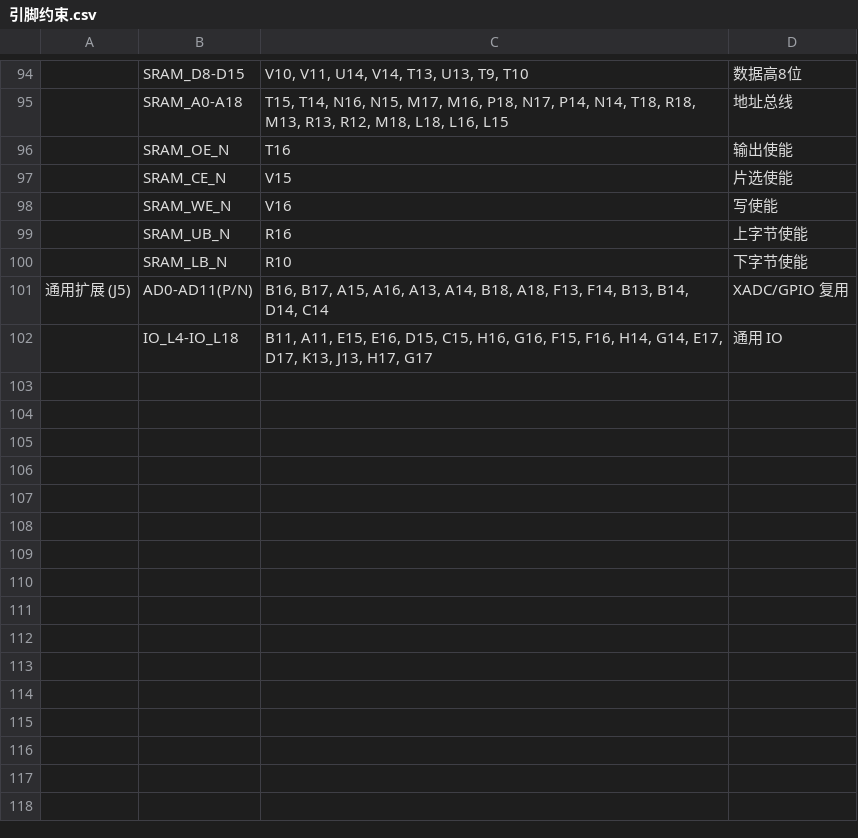
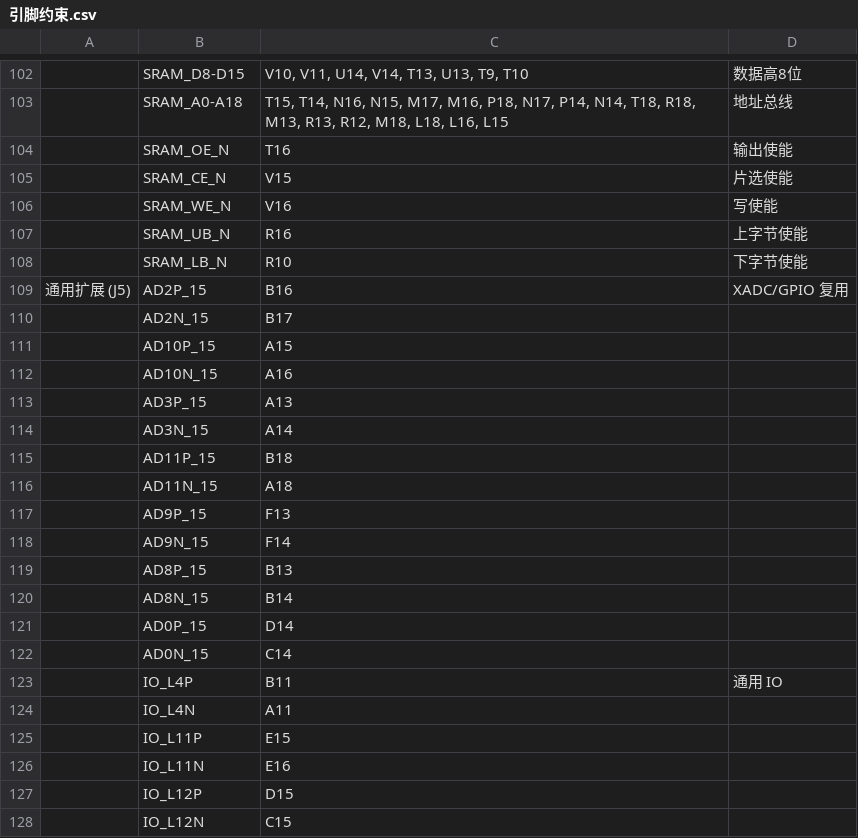
Before and after one commit to koishi4/RiscV_CPU, a CSV file: docs/引脚约束.csv, drawn as a sheet; only a part is shown, gaps mark what is left out; removed rows and columns are numbered as before the commit, all else as after; the diff covers the shown part only; the diff names each change by its address in the sheet, - before the commit and + after, or states it on an @@ line.

```diff
--- a/docs/引脚约束.csv
+++ b/docs/引脚约束.csv
-B109: AD0-AD11(P/N)
+B109: AD2P_15
-C109: B16, B17, A15, A16, A13, A14, B18, A18, F13, F14, B13, B14, D14, C14
+C109: B16
-row 102:  | IO_L4-IO_L18 | B11, A11, E15, E16, D15, C15, H16, G16, F15, F16, H14, G14, E17, D17, K13, J13, H17, G17 | 通用 IO
+row 110:  | AD2N_15 | B17
+row 111:  | AD10P_15 | A15
+row 112:  | AD10N_15 | A16
+row 113:  | AD3P_15 | A13
+row 114:  | AD3N_15 | A14
+row 115:  | AD11P_15 | B18
+row 116:  | AD11N_15 | A18
+row 117:  | AD9P_15 | F13
+row 118:  | AD9N_15 | F14
+row 119:  | AD8P_15 | B13
+row 120:  | AD8N_15 | B14
+row 121:  | AD0P_15 | D14
+row 122:  | AD0N_15 | C14
+row 123:  | IO_L4P | B11 | 通用 IO
+row 124:  | IO_L4N | A11
+row 125:  | IO_L11P | E15
+row 126:  | IO_L11N | E16
+row 127:  | IO_L12P | D15
+row 128:  | IO_L12N | C15
```
Also changed, not shown: 20 added rows and 8 edited cells elsewhere in this file, 1 other file.
